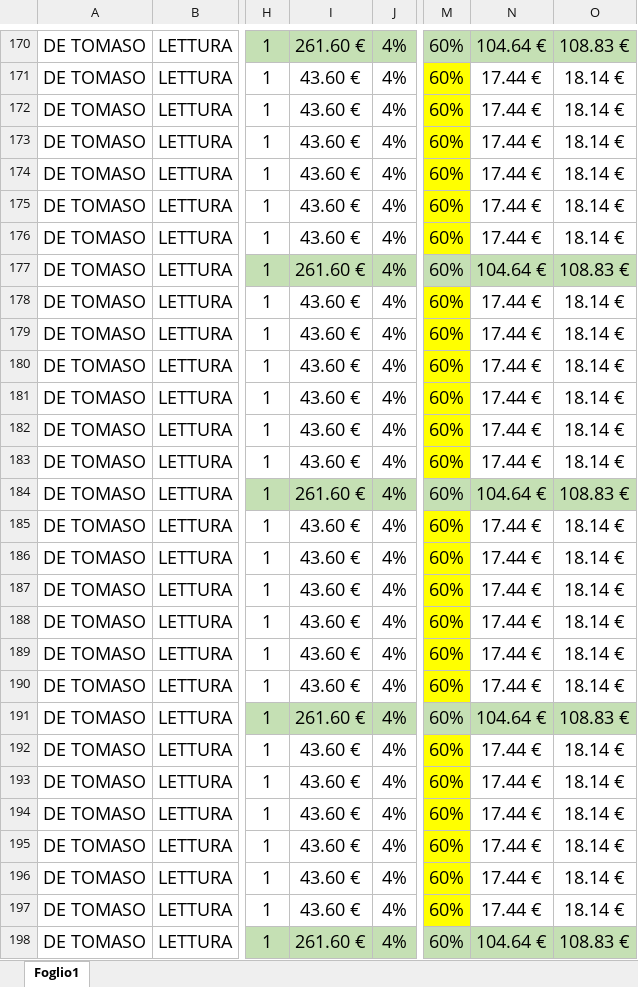
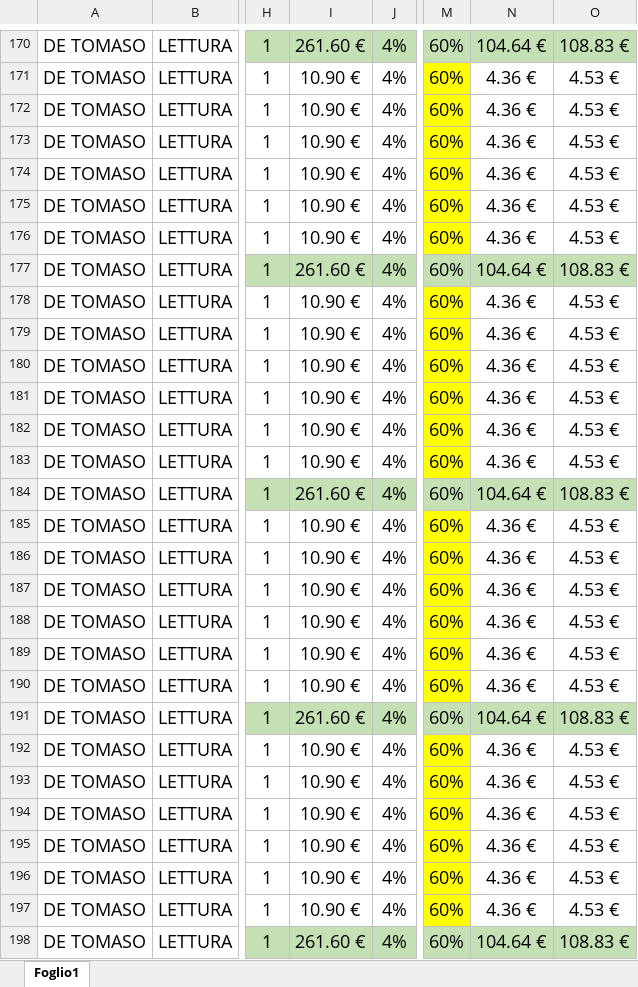
Before and after one commit to Claudiou3/ordini-etnatobacco, an Excel workbook: ordine_template.xlsx, sheet Foglio1, drawn as a sheet; only a part is shown, gaps mark what is left out; values as stored, in another font and other column widths than the file's, no borders; the diff covers the shown part only; the diff names each change by its address in the sheet, - before the commit and + after, or states it on an @@ line.

```diff
--- a/ordine_template.xlsx (sheet Foglio1)
+++ b/ordine_template.xlsx (sheet Foglio1)
-I171:I176: 43.60 €
+I171:I176: 10.90 €
-N171:N176: 17.44 €
+N171:N176: 4.36 €
-O171:O176: 18.14 €
+O171:O176: 4.53 €
-I178:I183: 43.60 €
+I178:I183: 10.90 €
-N178:N183: 17.44 €
+N178:N183: 4.36 €
-O178:O183: 18.14 €
+O178:O183: 4.53 €
-I185:I190: 43.60 €
+I185:I190: 10.90 €
-N185:N190: 17.44 €
+N185:N190: 4.36 €
-O185:O190: 18.14 €
+O185:O190: 4.53 €
-I192:I197: 43.60 €
+I192:I197: 10.90 €
-N192:N197: 17.44 €
+N192:N197: 4.36 €
-O192:O197: 18.14 €
+O192:O197: 4.53 €
```
Also changed, not shown: 369 edited cells and cell formats elsewhere in this sheet, 1 other file.
